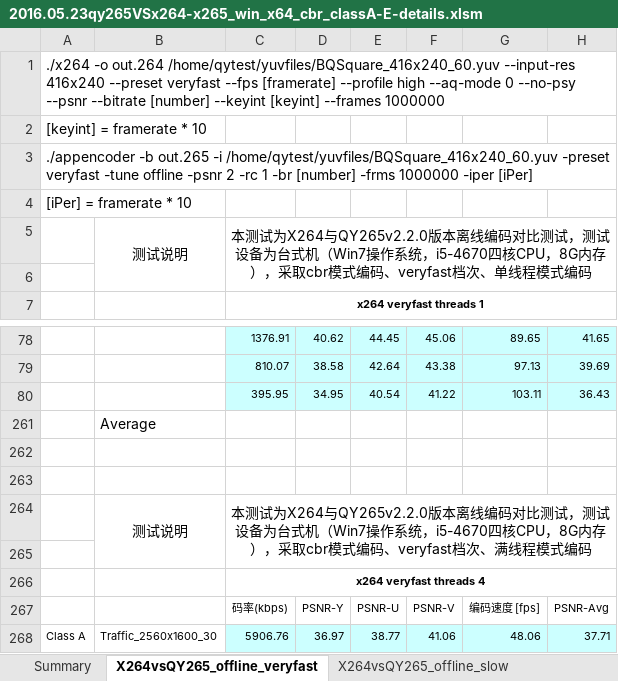
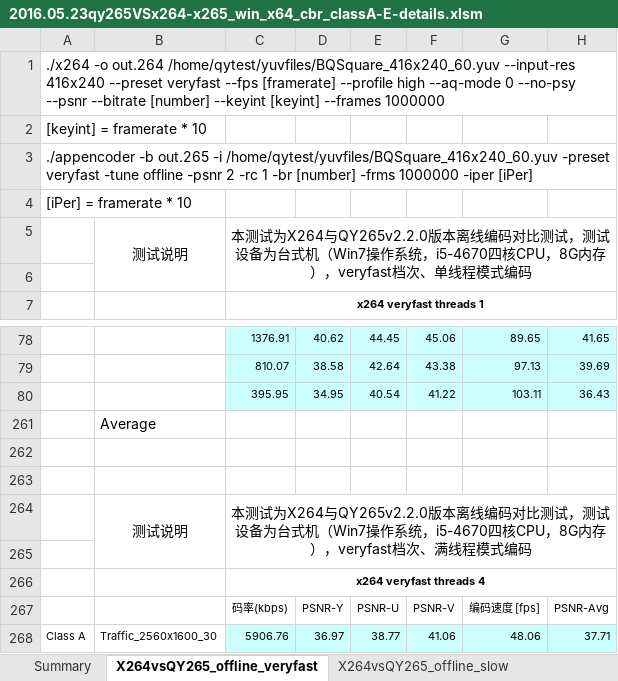
Before and after one commit to ksvc/ks265codec, an Excel workbook: 2016.05.23qy265VSx264-x265_win_x64_cbr_classA-E-details.xlsm, sheet X264vsQY265_offline_veryfast, drawn as a sheet; only a part is shown, gaps mark what is left out; values as stored, in another font and other column widths than the file's, no borders; conditional formats not drawn; the diff names each change by its address in the sheet, - before the commit and + after, or states it on an @@ line.

```diff
--- a/2016.05.23qy265VSx264-x265_win_x64_cbr_classA-E-details.xlsm (sheet X264vsQY265_offline_veryfast)
+++ b/2016.05.23qy265VSx264-x265_win_x64_cbr_classA-E-details.xlsm (sheet X264vsQY265_offline_veryfast)
-C5: …内存），采取cbr模式编码、veryfast档次、…
+C5: …内存），veryfast档次、…
-C264: …内存），采取cbr模式编码、veryfast档次、…
+C264: …内存），veryfast档次、…
```
Also changed, not shown: sheet X265vsQY265_offline_slow, sheet X265vsQY265_offline_ultrafast, sheet X264vsQY265_offline_slow, sheet X265vsQY265_offline_placebo, sheet X264vsQY265_offline_placebo.
